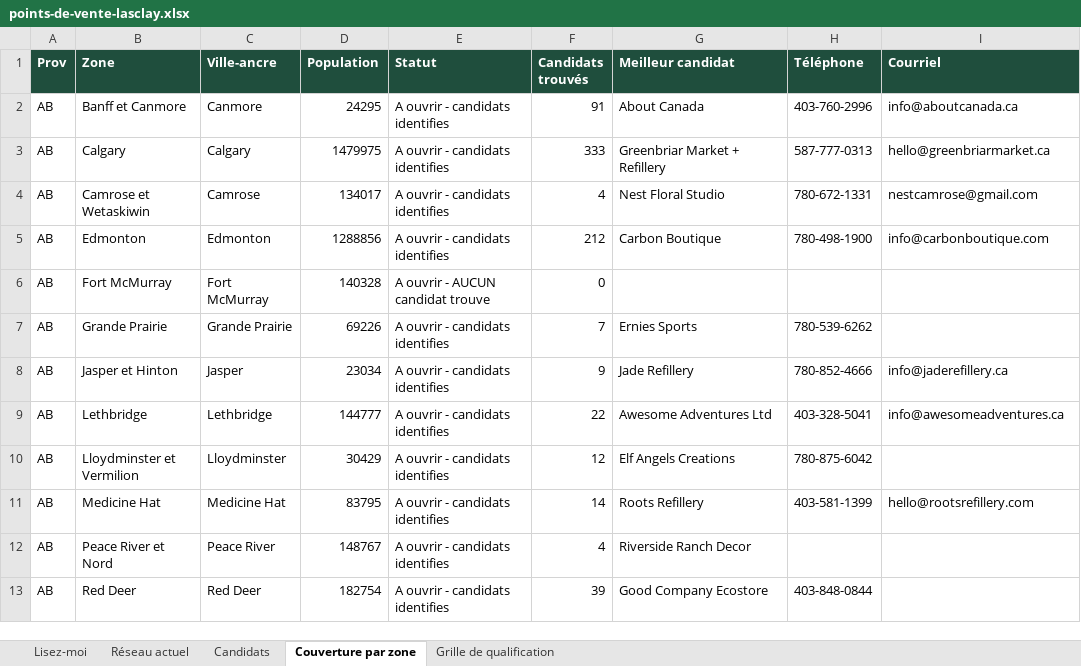
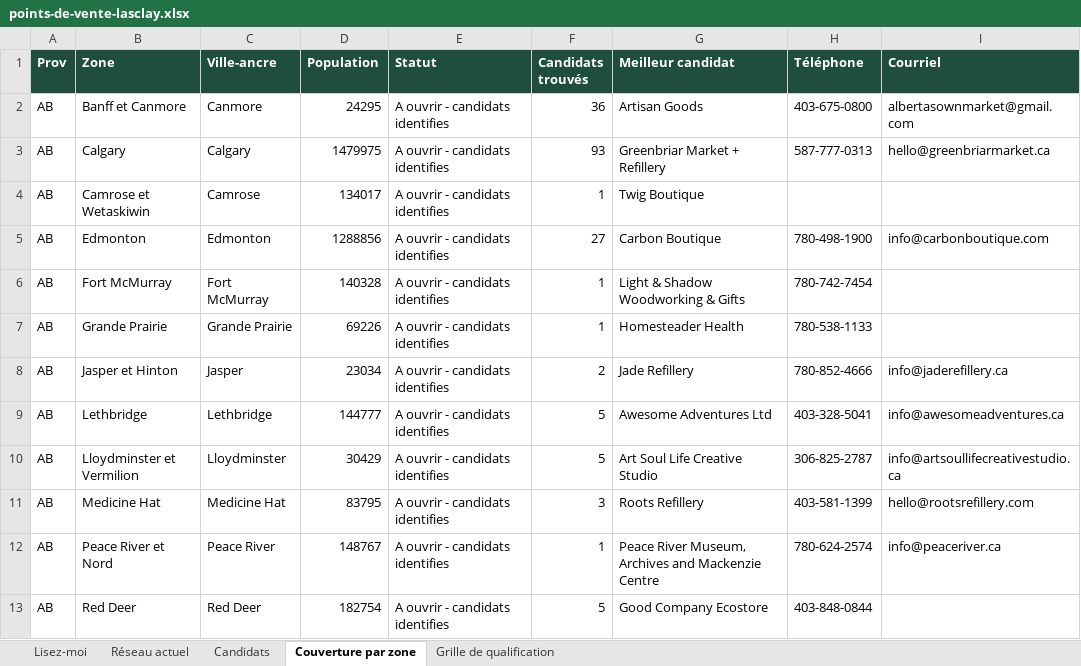
Before and after one commit to lasclay/missive-automations, an Excel workbook: retail-expansion/points-de-vente-lasclay.xlsx, sheet Couverture par zone, drawn as a sheet; only a part is shown; values as stored, in another font and other column widths than the file's, no borders; the diff covers the shown part only; the diff names each change by its address in the sheet, - before the commit and + after, or states it on an @@ line.

```diff
--- a/retail-expansion/points-de-vente-lasclay.xlsx (sheet Couverture par zone)
+++ b/retail-expansion/points-de-vente-lasclay.xlsx (sheet Couverture par zone)
-F2 (Candidats trouvés): 91
+F2 (Candidats trouvés): 36
-G2 (Meilleur candidat): About Canada
+G2 (Meilleur candidat): Artisan Goods
-H2 (Téléphone): 403-760-2996
+H2 (Téléphone): 403-675-0800
-I2 (Courriel): info@aboutcanada.ca
+I2 (Courriel): albertasownmarket@gmail.com
-F3 (Candidats trouvés): 333
+F3 (Candidats trouvés): 93
-F4 (Candidats trouvés): 4
+F4 (Candidats trouvés): 1
-G4 (Meilleur candidat): Nest Floral Studio
+G4 (Meilleur candidat): Twig Boutique
-H4 (Téléphone): 780-672-1331
+H4 (Téléphone): (empty)
-I4 (Courriel): nestcamrose@gmail.com
+I4 (Courriel): (empty)
-F5 (Candidats trouvés): 212
+F5 (Candidats trouvés): 27
-E6 (Statut): A ouvrir - AUCUN candidat trouve
+E6 (Statut): A ouvrir - candidats identifies
-F6 (Candidats trouvés): 0
+F6 (Candidats trouvés): 1
-G6 (Meilleur candidat): (empty)
+G6 (Meilleur candidat): Light & Shadow Woodworking & Gifts
-H6 (Téléphone): (empty)
+H6 (Téléphone): 780-742-7454
-F7 (Candidats trouvés): 7
+F7 (Candidats trouvés): 1
-G7 (Meilleur candidat): Ernies Sports
+G7 (Meilleur candidat): Homesteader Health
-H7 (Téléphone): 780-539-6262
+H7 (Téléphone): 780-538-1133
-F8 (Candidats trouvés): 9
+F8 (Candidats trouvés): 2
-F9 (Candidats trouvés): 22
+F9 (Candidats trouvés): 5
-F10 (Candidats trouvés): 12
+F10 (Candidats trouvés): 5
-G10 (Meilleur candidat): Elf Angels Creations
+G10 (Meilleur candidat): Art Soul Life Creative Studio
-H10 (Téléphone): 780-875-6042
+H10 (Téléphone): 306-825-2787
-I10 (Courriel): (empty)
+I10 (Courriel): info@artsoullifecreativestudio.ca
-F11 (Candidats trouvés): 14
+F11 (Candidats trouvés): 3
-F12 (Candidats trouvés): 4
+F12 (Candidats trouvés): 1
-G12 (Meilleur candidat): Riverside Ranch Decor
+G12 (Meilleur candidat): Peace River Museum, Archives and Mackenzie Centre
-H12 (Téléphone): (empty)
+H12 (Téléphone): 780-624-2574
-I12 (Courriel): (empty)
+I12 (Courriel): info@peaceriver.ca
-F13 (Candidats trouvés): 39
+F13 (Candidats trouvés): 5
```
Also changed, not shown: 391 edited cells elsewhere in this sheet, sheet Candidats, sheet Lisez-moi, 9 other files.
